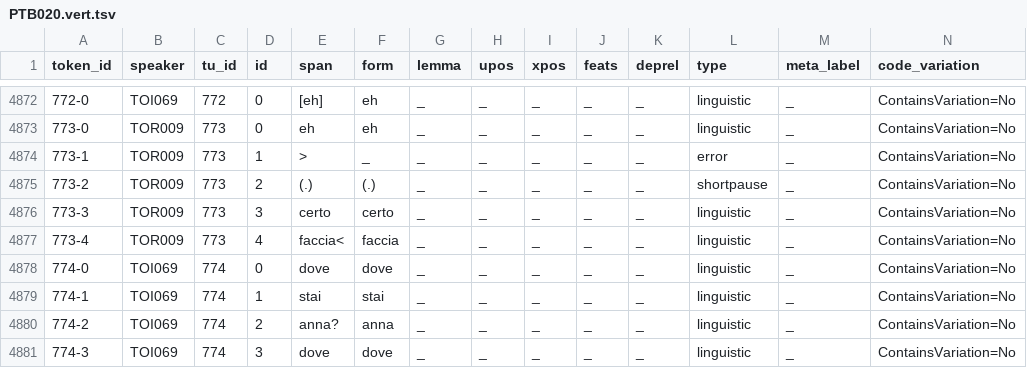
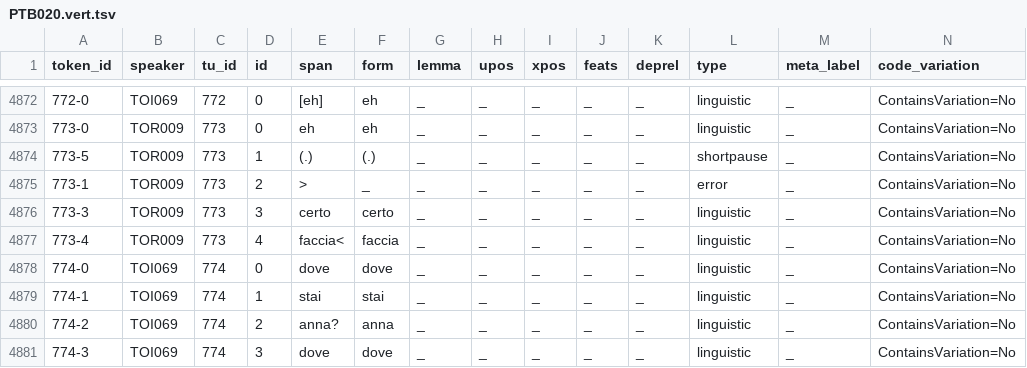
Before and after one commit to KIParla/ParlaTO, a TSV file: tsv/PTB020.vert.tsv, drawn as a sheet; only a part is shown, gaps mark what is left out; removed rows and columns are numbered as before the commit, all else as after; rows hold the shown columns only; the diff names each change by its address in the sheet, - before the commit and + after, or states it on an @@ line.

```diff
--- a/tsv/PTB020.vert.tsv
+++ b/tsv/PTB020.vert.tsv
+row 4874: 773-5 | TOR009 | 773 | 1 | (.) | (.) | _ | _ | _ | _ | _ | shortpause | _ | ContainsVariation=No
-D4875 (id): 1
+D4875 (id): 2
-row 4875: 773-2 | TOR009 | 773 | 2 | (.) | (.) | _ | _ | _ | _ | _ | shortpause | _ | ContainsVariation=No
```
Also changed, not shown: tsv/PTA017.vert.tsv, tsv/PTB026.vert.tsv, 3 other files.
